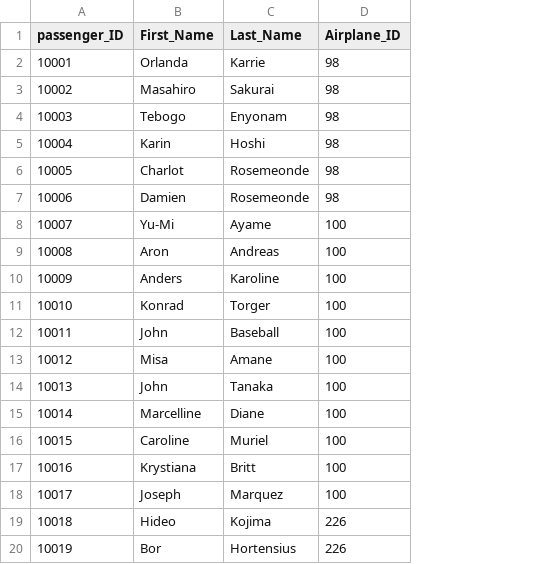
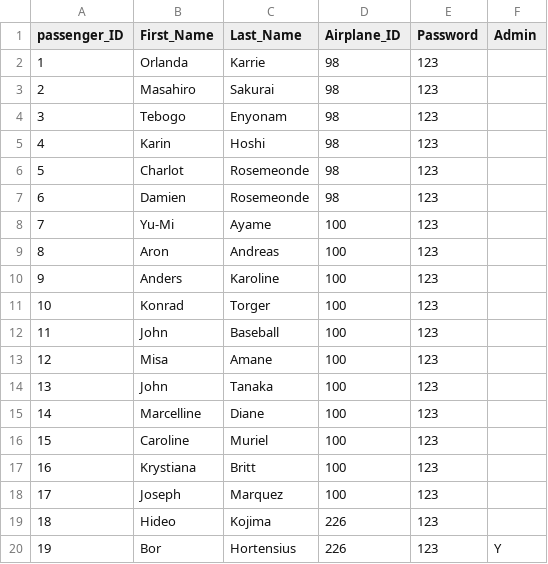
Before and after one commit to PHILLJAY/DBMS-Final, a CSV file: sample_data/passenger_db.csv, drawn as a sheet; the diff names each change by its address in the sheet, - before the commit and + after, or states it on an @@ line.

Commit message:
edit on passenger and flight table

```diff
--- a/sample_data/passenger_db.csv
+++ b/sample_data/passenger_db.csv
+column E (Password), rows 2-20: all 123
+column F (Admin), row 20: Y
-A2 (passenger_ID): 10001
+A2 (passenger_ID): 1
-A3 (passenger_ID): 10002
+A3 (passenger_ID): 2
-A4 (passenger_ID): 10003
+A4 (passenger_ID): 3
-A5 (passenger_ID): 10004
+A5 (passenger_ID): 4
-A6 (passenger_ID): 10005
+A6 (passenger_ID): 5
-A7 (passenger_ID): 10006
+A7 (passenger_ID): 6
-A8 (passenger_ID): 10007
+A8 (passenger_ID): 7
-A9 (passenger_ID): 10008
+A9 (passenger_ID): 8
-A10 (passenger_ID): 10009
+A10 (passenger_ID): 9
-A11 (passenger_ID): 10010
+A11 (passenger_ID): 10
-A12 (passenger_ID): 10011
+A12 (passenger_ID): 11
-A13 (passenger_ID): 10012
+A13 (passenger_ID): 12
-A14 (passenger_ID): 10013
+A14 (passenger_ID): 13
-A15 (passenger_ID): 10014
+A15 (passenger_ID): 14
-A16 (passenger_ID): 10015
+A16 (passenger_ID): 15
-A17 (passenger_ID): 10016
+A17 (passenger_ID): 16
-A18 (passenger_ID): 10017
+A18 (passenger_ID): 17
-A19 (passenger_ID): 10018
+A19 (passenger_ID): 18
-A20 (passenger_ID): 10019
+A20 (passenger_ID): 19
```
Also changed, not shown: sample_data/flight_db.csv, 2 other files.
